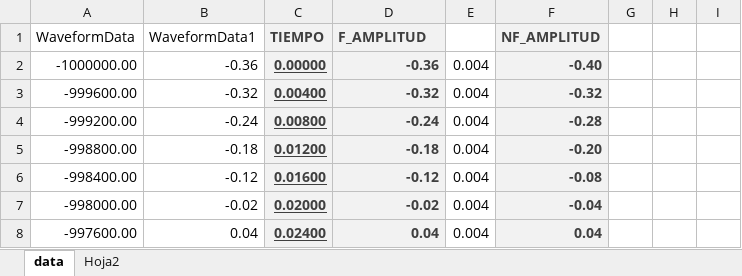
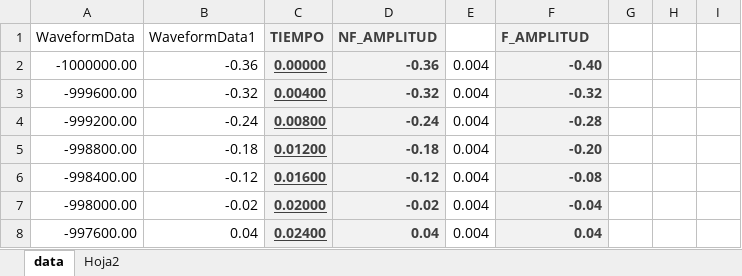
Before and after one commit to FreakJazz/PYTHON-PANDAS-ALGORITM, an Excel workbook: falla_amplituddesf.xlsx, sheet data, drawn as a sheet; only a part is shown; values as stored, in another font and other column widths than the file's, no borders; charts and pictures not drawn; the diff names each change by its address in the sheet, - before the commit and + after, or states it on an @@ line.

```diff
--- a/falla_amplituddesf.xlsx (sheet data)
+++ b/falla_amplituddesf.xlsx (sheet data)
-D1: F_AMPLITUD
+D1: NF_AMPLITUD
-F1: NF_AMPLITUD
+F1: F_AMPLITUD
```
Also changed, not shown: no_falla_frecuencia.xlsx, 1 other file.
